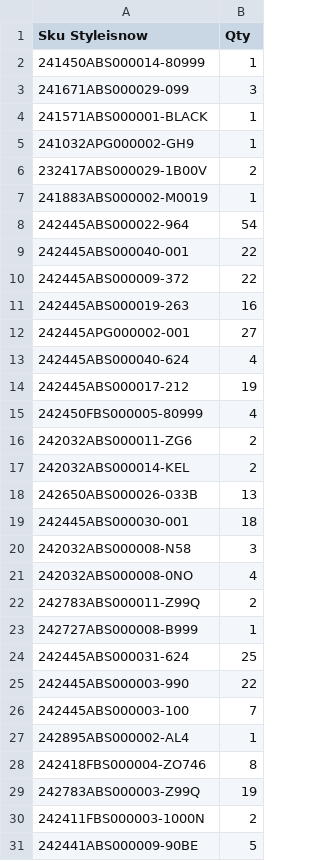
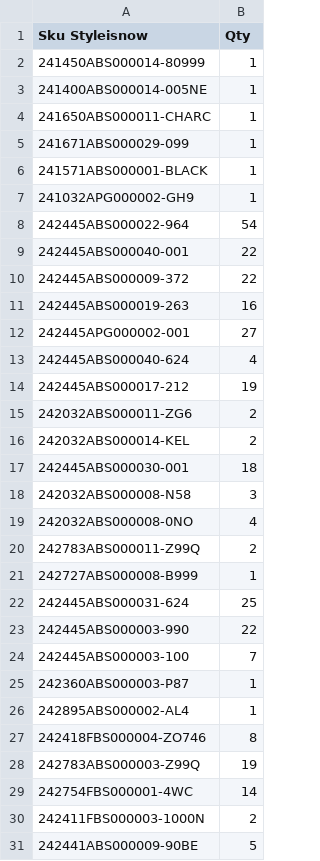
Before and after one commit to dissagaliyeva/shopify_ikonic_update, a CSV file: updated_bags.csv, drawn as a sheet.

```diff
--- a/updated_bags.csv
+++ b/updated_bags.csv
@@ -2,7 +2,7 @@ Sku Styleisnow,Qty
 241450ABS000014-80999,1
-241671ABS000029-099,3
+241400ABS000014-005NE,1
+241650ABS000011-CHARC,1
+241671ABS000029-099,1
 241571ABS000001-BLACK,1
 241032APG000002-GH9,1
-232417ABS000029-1B00V,2
-241883ABS000002-M0019,1
 242445ABS000022-964,54
@@ -14,6 +14,4 @@ Sku Styleisnow,Qty
 242445ABS000017-212,19
-242450FBS000005-80999,4
 242032ABS000011-ZG6,2
 242032ABS000014-KEL,2
-242650ABS000026-033B,13
 242445ABS000030-001,18
@@ -26,2 +24,3 @@ Sku Styleisnow,Qty
 242445ABS000003-100,7
+242360ABS000003-P87,1
 242895ABS000002-AL4,1
@@ -29,2 +28,3 @@ Sku Styleisnow,Qty
 242783ABS000003-Z99Q,19
+242754FBS000001-4WC,14
 242411FBS000003-1000N,2
```
Also changed, not shown: 1 other file.
